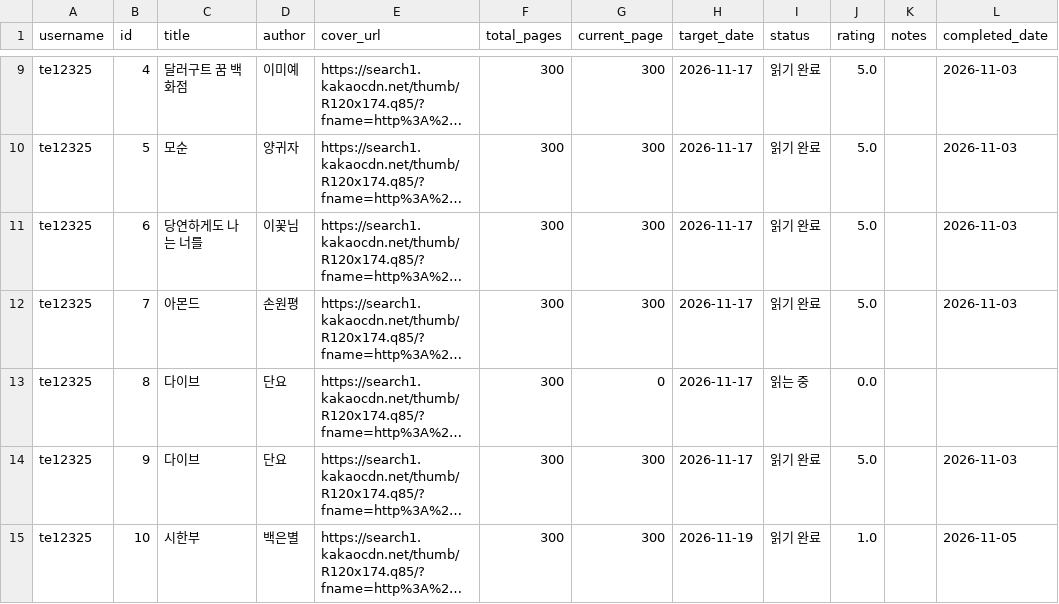
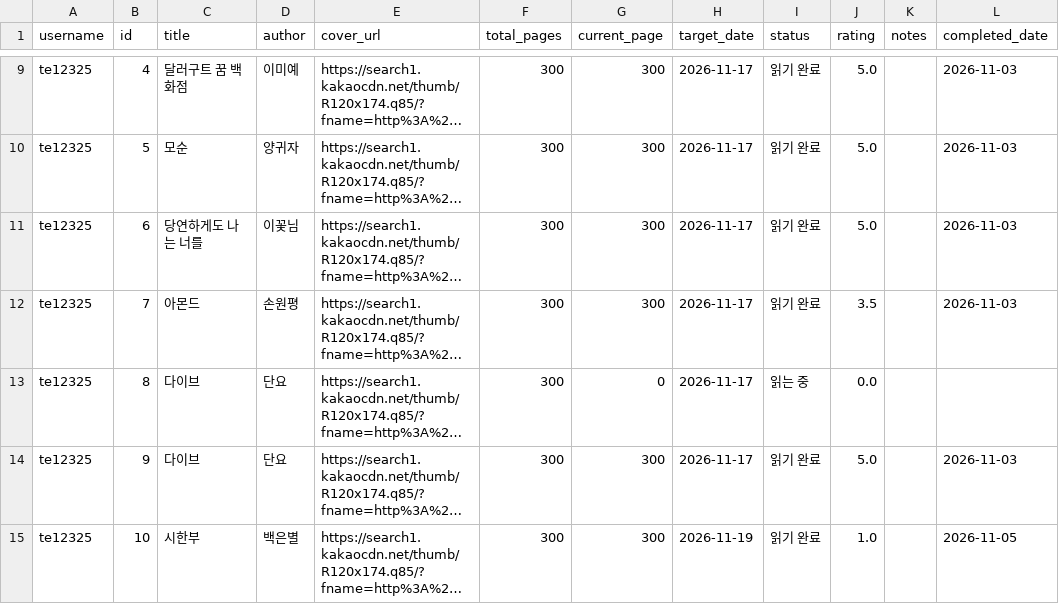
Before and after one commit to te12325/webprogram, a CSV file: user_books.csv, drawn as a sheet; only a part is shown, gaps mark what is left out; long unchanged cells end in …; the diff names each change by its address in the sheet, - before the commit and + after, or states it on an @@ line.

Commit message:
Update books for te12325

```diff
--- a/user_books.csv
+++ b/user_books.csv
-J12 (rating): 5.0
+J12 (rating): 3.5
```
